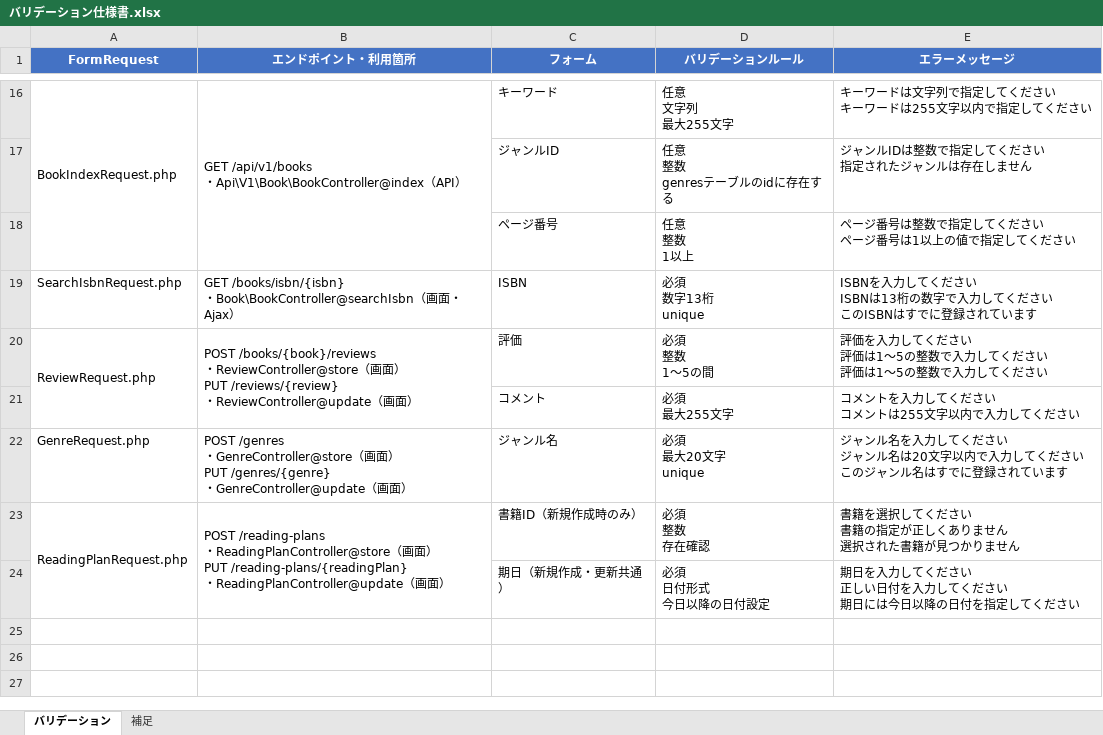
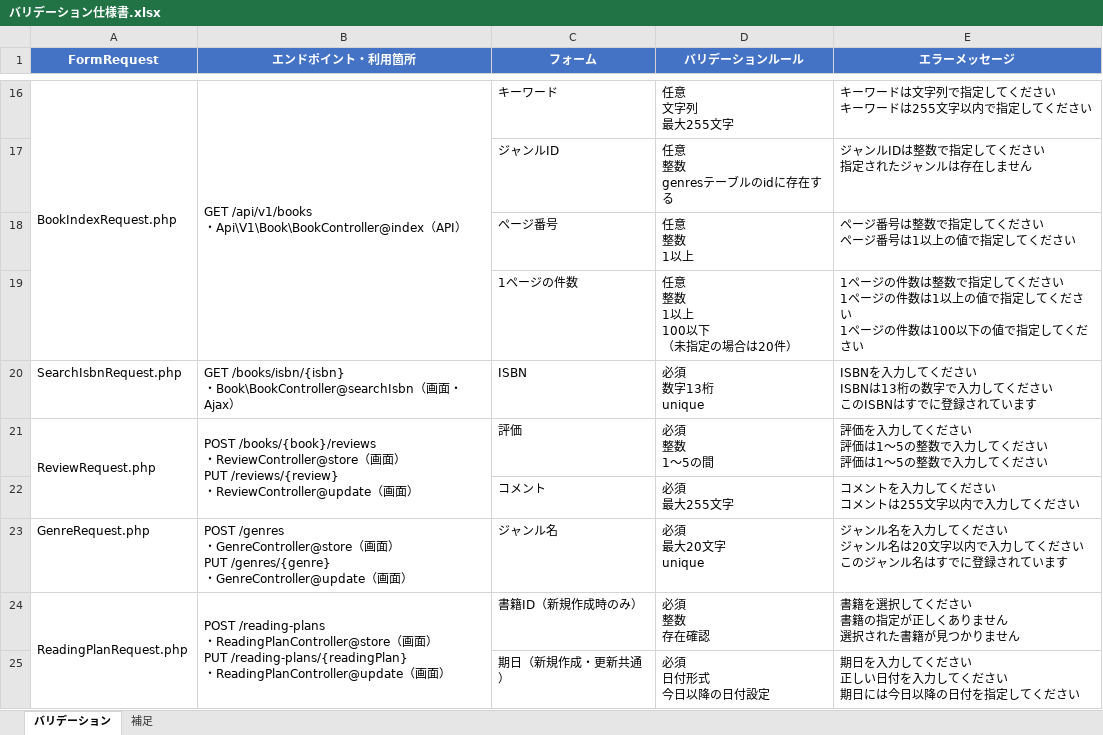
Before and after one commit to yuichiro-yamada/bookshelf, an Excel workbook: バリデーション仕様書.xlsx, sheet バリデーション, drawn as a sheet; only a part is shown, gaps mark what is left out; values as stored, in another font and other column widths than the file's, no borders; ↵ is a line break in a cell; the diff names each change by its address in the sheet, - before the commit and + after, or states it on an @@ line.

```diff
--- a/バリデーション仕様書.xlsx (sheet バリデーション)
+++ b/バリデーション仕様書.xlsx (sheet バリデーション)
+row 19:  |  | 1ページの件数 | 任意 ↵ 整数 ↵ 1以上 ↵ 100以下 ↵ （未指定の場合は20件） | 1ページの件数は整数で指定してください ↵ 1ページの件数は1以上の値で指定してください ↵ 1ページの件数は100以下の値で指定してください
```
Also changed, not shown: テストケース一覧.xlsx, 5 other files.
